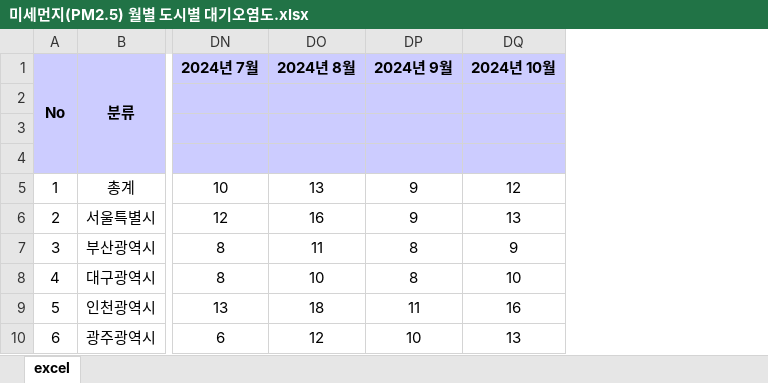
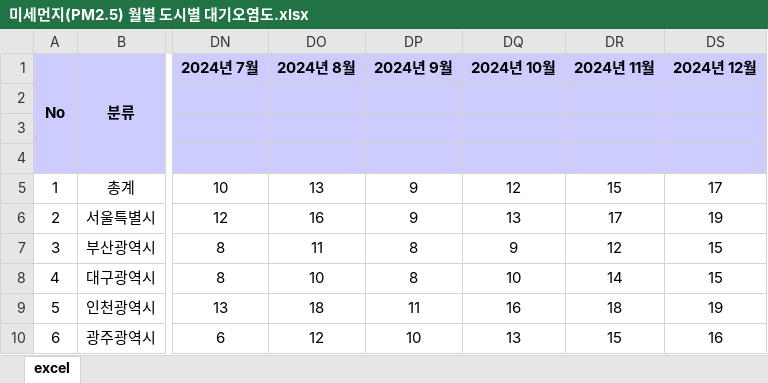
Before and after one commit to J2H3233/ev_project2, an Excel workbook: EV_project/기후·환경/미세먼지(PM2.5) 월별 도시별 대기오염도.xlsx, sheet excel, drawn as a sheet; only a part is shown, gaps mark what is left out; values as stored, in another font and other column widths than the file's, no borders; the diff names each change by its address in the sheet, - before the commit and + after, or states it on an @@ line.

Commit message:
미세먼지 2024년 11월, 12월 데이터 추가

```diff
--- a/EV_project/기후·환경/미세먼지(PM2.5) 월별 도시별 대기오염도.xlsx (sheet excel)
+++ b/EV_project/기후·환경/미세먼지(PM2.5) 월별 도시별 대기오염도.xlsx (sheet excel)
+column DR (2024년 11월), rows 5-10: 15 | 17 | 12 | 14 | 18 | 15
+column DS (2024년 12월), rows 5-10: 17 | 19 | 15 | 15 | 19 | 16
```
